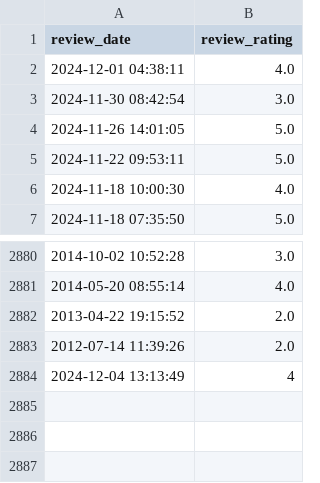
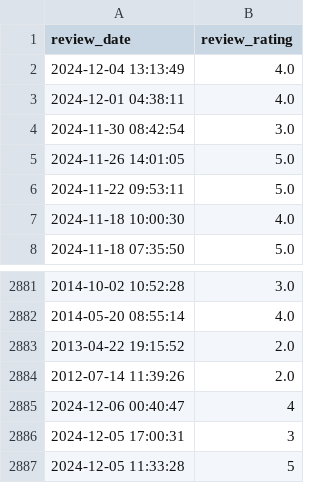
Before and after one commit to soorya-venkatesh/hotel_insights_streamlit, a CSV file: sadhabishegam_reviews1.csv, drawn as a sheet; only a part is shown, gaps mark what is left out.

Commit message:
updated logs

```diff
--- a/sadhabishegam_reviews1.csv
+++ b/sadhabishegam_reviews1.csv
@@ -1,2 +1,3 @@
 review_date,review_rating
+2024-12-04 13:13:49,4.0
 2024-12-01 04:38:11,4.0
@@ -2883,2 +2884,4 @@ review_date,review_rating
 2012-07-14 11:39:26,2.0
-2024-12-04 13:13:49,4
+2024-12-06 00:40:47,4
+2024-12-05 17:00:31,3
+2024-12-05 11:33:28,5
```
